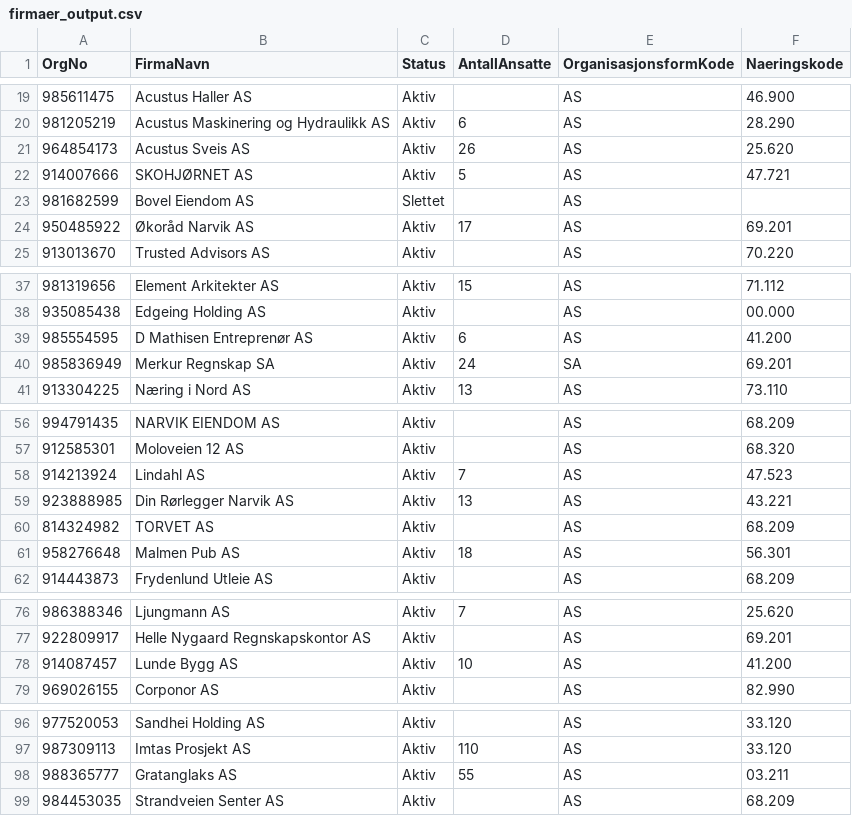
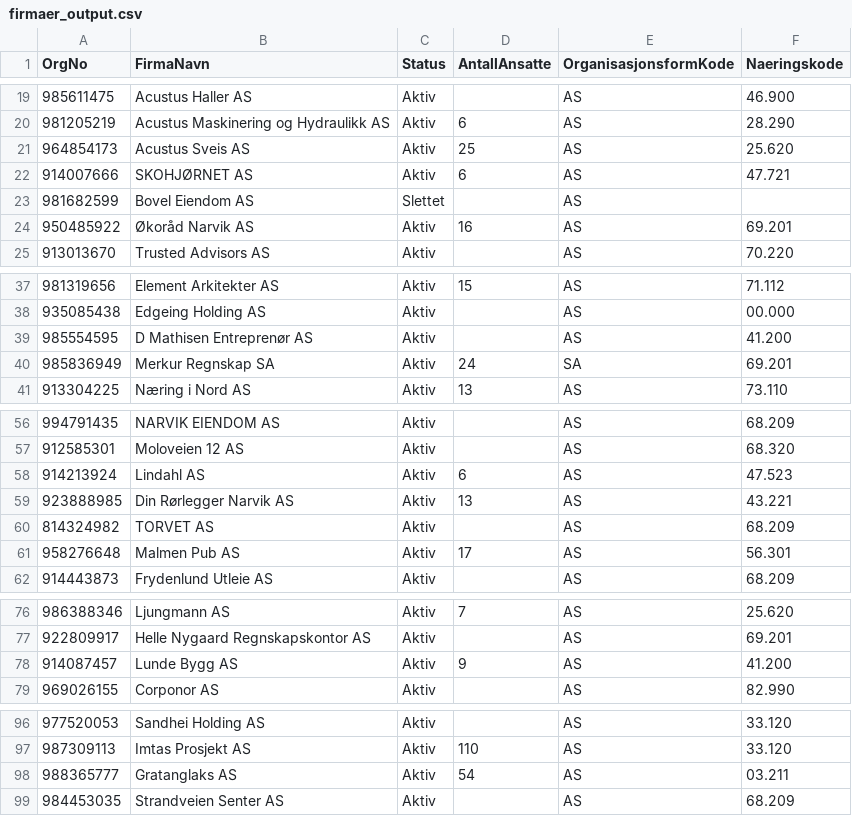
Before and after one commit to LC5466/Case, a CSV file: case_backend/firmaer_output.csv, drawn as a sheet; only a part is shown, gaps mark what is left out; the diff covers the shown part only.

```diff
--- a/case_backend/firmaer_output.csv
+++ b/case_backend/firmaer_output.csv
@@ -20,6 +20,6 @@ OrgNo;FirmaNavn;Status;AntallAnsatte;OrganisasjonsformKode;Naeringskode
 981205219;Acustus Maskinering og Hydraulikk AS;Aktiv;6;AS;28.290
-964854173;Acustus Sveis AS;Aktiv;26;AS;25.620
-914007666;SKOHJØRNET AS;Aktiv;5;AS;47.721
+964854173;Acustus Sveis AS;Aktiv;25;AS;25.620
+914007666;SKOHJØRNET AS;Aktiv;6;AS;47.721
 981682599;Bovel Eiendom AS;Slettet;;AS;
-950485922;Økoråd Narvik AS;Aktiv;17;AS;69.201
+950485922;Økoråd Narvik AS;Aktiv;16;AS;69.201
 913013670;Trusted Advisors AS;Aktiv;;AS;70.220
@@ -38,3 +38,3 @@ OrgNo;FirmaNavn;Status;AntallAnsatte;OrganisasjonsformKode;Naeringskode
 935085438;Edgeing Holding AS;Aktiv;;AS;00.000
-985554595;D Mathisen Entreprenør AS;Aktiv;6;AS;41.200
+985554595;D Mathisen Entreprenør AS;Aktiv;;AS;41.200
 985836949;Merkur Regnskap SA;Aktiv;24;SA;69.201
@@ -57,6 +57,6 @@ OrgNo;FirmaNavn;Status;AntallAnsatte;OrganisasjonsformKode;Naeringskode
 912585301;Moloveien 12 AS;Aktiv;;AS;68.320
-914213924;Lindahl AS;Aktiv;7;AS;47.523
+914213924;Lindahl AS;Aktiv;6;AS;47.523
 923888985;Din Rørlegger Narvik AS;Aktiv;13;AS;43.221
 814324982;TORVET AS;Aktiv;;AS;68.209
-958276648;Malmen Pub AS;Aktiv;18;AS;56.301
+958276648;Malmen Pub AS;Aktiv;17;AS;56.301
 914443873;Frydenlund Utleie AS;Aktiv;;AS;68.209
@@ -77,3 +77,3 @@ OrgNo;FirmaNavn;Status;AntallAnsatte;OrganisasjonsformKode;Naeringskode
 922809917;Helle Nygaard Regnskapskontor AS;Aktiv;;AS;69.201
-914087457;Lunde Bygg AS;Aktiv;10;AS;41.200
+914087457;Lunde Bygg AS;Aktiv;9;AS;41.200
 969026155;Corponor AS;Aktiv;;AS;82.990
@@ -97,3 +97,3 @@ OrgNo;FirmaNavn;Status;AntallAnsatte;OrganisasjonsformKode;Naeringskode
 987309113;Imtas Prosjekt AS;Aktiv;110;AS;33.120
-988365777;Gratanglaks AS;Aktiv;55;AS;03.211
+988365777;Gratanglaks AS;Aktiv;54;AS;03.211
 984453035;Strandveien Senter AS;Aktiv;;AS;68.209
```
Also changed, not shown: 18 edited cells elsewhere in this file, 11 other files.
